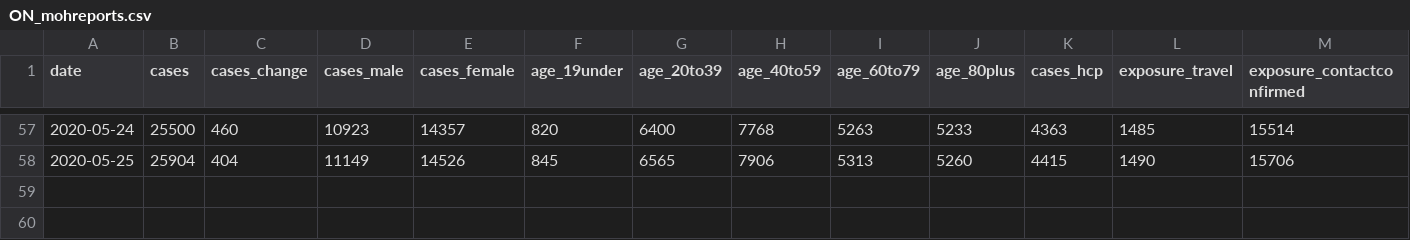
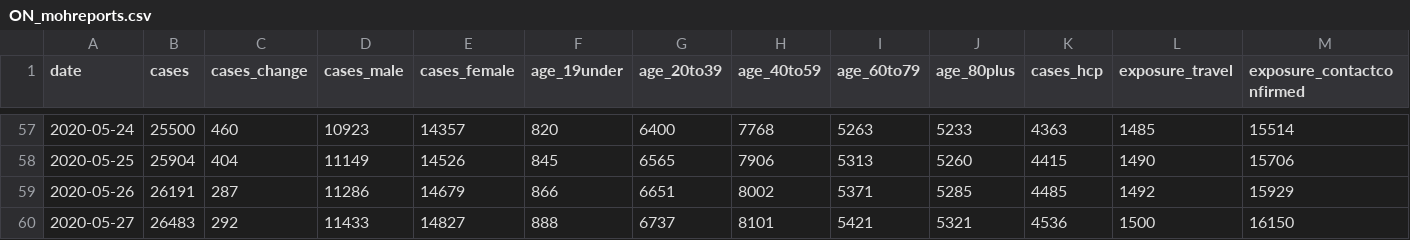
Before and after one commit to eebrown/data2019nCoV, a CSV file: data-raw/ON_mohreports.csv, drawn as a sheet; only a part is shown, gaps mark what is left out; rows hold the shown columns only; the diff names each change by its address in the sheet, - before the commit and + after, or states it on an @@ line.

```diff
--- a/data-raw/ON_mohreports.csv
+++ b/data-raw/ON_mohreports.csv
+row 59: 2020-05-26 | 26191 | 287 | 11286 | 14679 | 866 | 6651 | 8002 | 5371 | 5285 | 4485 | 1492 | 15929
+row 60: 2020-05-27 | 26483 | 292 | 11433 | 14827 | 888 | 6737 | 8101 | 5421 | 5321 | 4536 | 1500 | 16150
```
Also changed, not shown: data-raw/covidtesting.csv, 14 other files.
